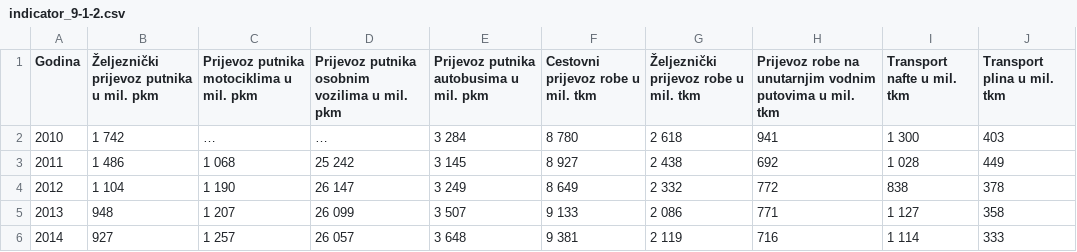
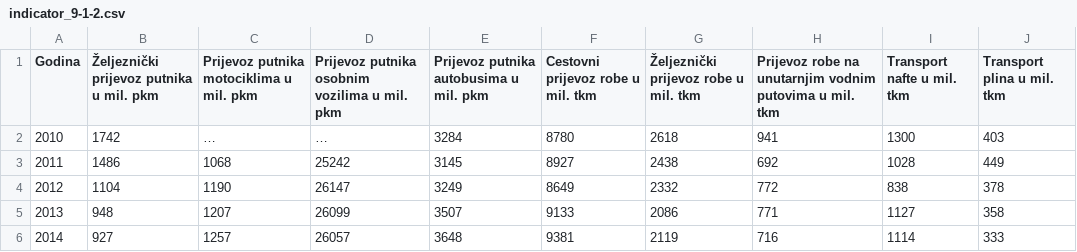
Before and after one commit to CroatianBureauOfStatistics/sdg-indicators, a CSV file: data/indicator_9-1-2.csv, drawn as a sheet; only a part is shown; the diff covers the shown part only.

Commit message:
Update indicator_9-1-2.csv

```diff
--- a/data/indicator_9-1-2.csv
+++ b/data/indicator_9-1-2.csv
@@ -1,6 +1,6 @@
 Godina,Željeznički prijevoz putnika u mil. pkm,Prijevoz putnika motociklima u mil. pkm,Prijevoz putnika osobnim vozilima u mil. pkm,Prijevoz putnika autobusima u mil. pkm,Cestovni prijevoz robe u mil. tkm,Željeznički prijevoz robe u mil. tkm,Prijevoz robe na unutarnjim vodnim putovima u mil. tkm,Transport nafte u mil. tkm,Transport plina u mil. tkm
-2010,1 742,…,…,3 284,8 780,2 618,941,1 300,403
-2011,1 486,1 068,25 242,3 145,8 927,2 438,692,1 028,449
-2012,1 104,1 190,26 147,3 249,8 649,2 332,772,838,378
-2013,948,1 207,26 099,3 507,9 133,2 086,771,1 127,358
-2014,927,1 257,26 057,3 648,9 381,2 119,716,1 114,333
+2010,1742,…,…,3284,8780,2618,941,1300,403
+2011,1486,1068,25242,3145,8927,2438,692,1028,449
+2012,1104,1190,26147,3249,8649,2332,772,838,378
+2013,948,1207,26099,3507,9133,2086,771,1127,358
+2014,927,1257,26057,3648,9381,2119,716,1114,333
```
Also changed, not shown: 69 edited cells elsewhere in this file.
